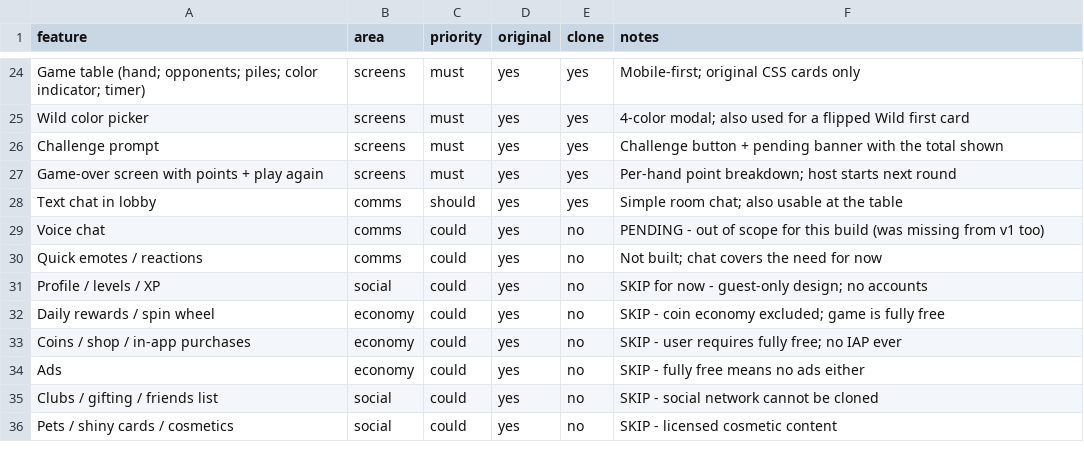
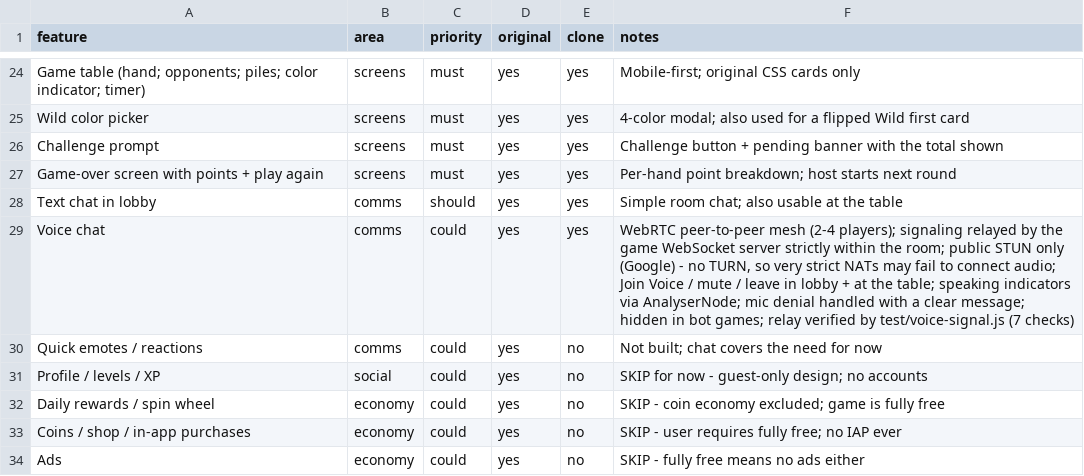
Before and after one commit to tanvir77888/uno-adda-v2, a CSV file: replica/features.csv, drawn as a sheet; only a part is shown, gaps mark what is left out; the shorter side is filled out with more unchanged rows.

Commit message:
Add WebRTC voice chat for online rooms (signaling via game server, STUN only)

```diff
--- a/replica/features.csv
+++ b/replica/features.csv
@@ -28,3 +28,3 @@ Game-over screen with points + play again,screens,must,yes,yes,Per-hand point br
 Text chat in lobby,comms,should,yes,yes,Simple room chat; also usable at the table
-Voice chat,comms,could,yes,no,PENDING - out of scope for this build (was missing from v1 too)
+Voice chat,comms,could,yes,yes,"WebRTC peer-to-peer mesh (2-4 players); signaling relayed by the game WebSocket server strictly within the room; public STUN only (Google) - no TURN, so very strict NATs may fail to connect audio; Join Voice / mute / leave in lobby + at the table; speaking indicators via AnalyserNode; mic denial handled with a clear message; hidden in bot games; relay verified by test/voice-signal.js (7 checks)"
 Quick emotes / reactions,comms,could,yes,no,Not built; chat covers the need for now
```
Also changed, not shown: 6 other files.
